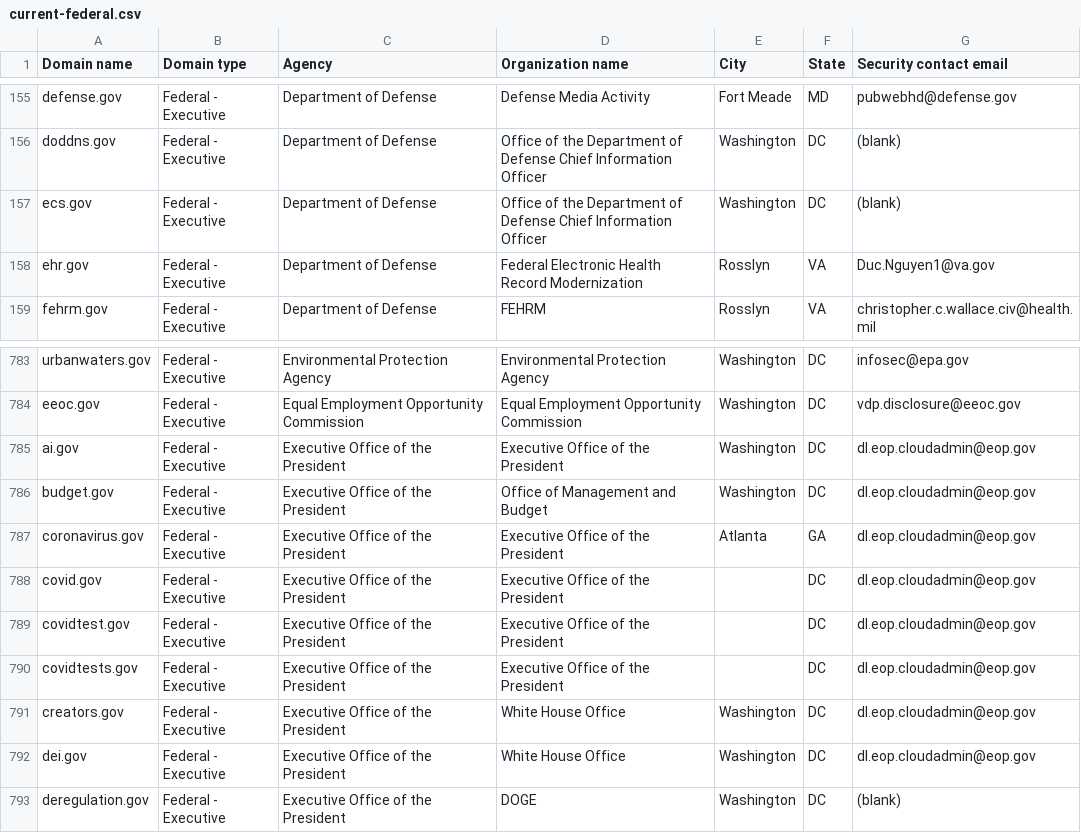
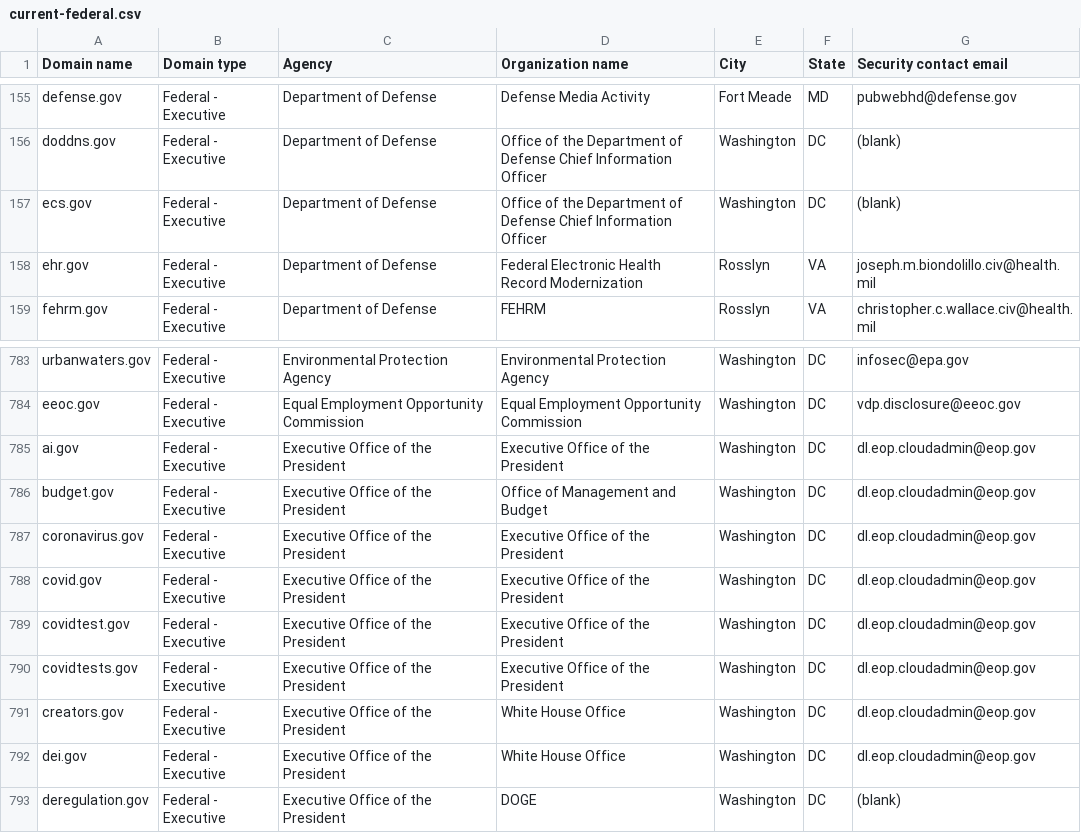
Before and after one commit to LadyPhoeynix/dotgov-data, a CSV file: current-federal.csv, drawn as a sheet; only a part is shown, gaps mark what is left out.

Commit message:
Flat: latest data (2025-04-19T06:33:36.002Z) {   "date": "2025-04-19T06:33:36.002Z",   "files": [     {       "name": "current-federal.csv",       "deltaBytes": 50,       "source": "https://manage.get.gov/api/v1/get-report/current-federal"     },     {       "name": "current-full.csv",       "deltaBytes": 741,       "source": "https://manage.get.gov/api/v1/get-report/current-full"     }   ] }

```diff
--- a/current-federal.csv
+++ b/current-federal.csv
@@ -157,3 +157,3 @@ doddns.gov,Federal - Executive,Department of Defense,Office of the Department of
 ecs.gov,Federal - Executive,Department of Defense,Office of the Department of Defense Chief Information Officer,Washington,DC,(blank)
-ehr.gov,Federal - Executive,Department of Defense,Federal Electronic Health Record Modernization,Rosslyn,VA,Duc.Nguyen1@va.gov
+ehr.gov,Federal - Executive,Department of Defense,Federal Electronic Health Record Modernization,Rosslyn,VA,joseph.m.biondolillo.civ@health.mil
 fehrm.gov,Federal - Executive,Department of Defense,FEHRM,Rosslyn,VA,christopher.c.wallace.civ@health.mil
@@ -786,6 +786,6 @@ ai.gov,Federal - Executive,Executive Office of the President,Executive Office of
 budget.gov,Federal - Executive,Executive Office of the President,Office of Management and Budget,Washington,DC,dl.eop.cloudadmin@eop.gov
-coronavirus.gov,Federal - Executive,Executive Office of the President,Executive Office of the President,Atlanta,GA,dl.eop.cloudadmin@eop.gov
-covid.gov,Federal - Executive,Executive Office of the President,Executive Office of the President,,DC,dl.eop.cloudadmin@eop.gov
-covidtest.gov,Federal - Executive,Executive Office of the President,Executive Office of the President,,DC,dl.eop.cloudadmin@eop.gov
-covidtests.gov,Federal - Executive,Executive Office of the President,Executive Office of the President,,DC,dl.eop.cloudadmin@eop.gov
+coronavirus.gov,Federal - Executive,Executive Office of the President,Executive Office of the President,Washington,DC,dl.eop.cloudadmin@eop.gov
+covid.gov,Federal - Executive,Executive Office of the President,Executive Office of the President,Washington,DC,dl.eop.cloudadmin@eop.gov
+covidtest.gov,Federal - Executive,Executive Office of the President,Executive Office of the President,Washington,DC,dl.eop.cloudadmin@eop.gov
+covidtests.gov,Federal - Executive,Executive Office of the President,Executive Office of the President,Washington,DC,dl.eop.cloudadmin@eop.gov
 creators.gov,Federal - Executive,Executive Office of the President,White House Office,Washington,DC,dl.eop.cloudadmin@eop.gov
```
Also changed, not shown: 1 other file.
